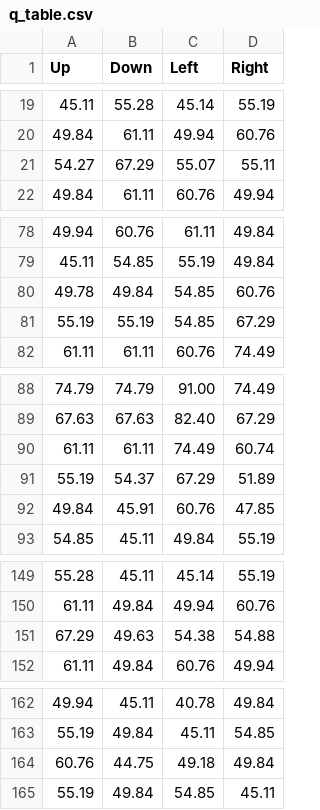
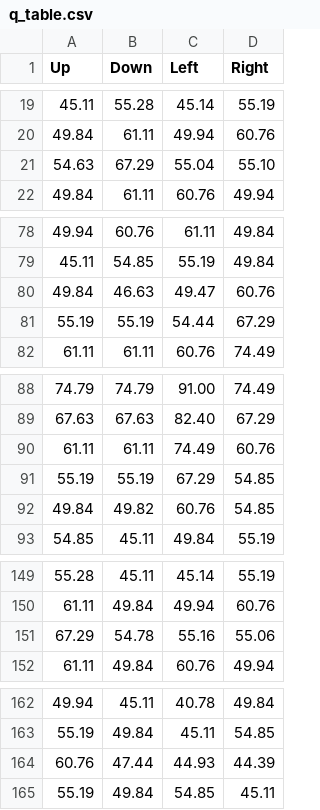
Before and after one commit to eqbech/rl-draft, a CSV file: data/q_table.csv, drawn as a sheet; only a part is shown, gaps mark what is left out; the diff covers the shown part only.

```diff
--- a/data/q_table.csv
+++ b/data/q_table.csv
@@ -20,3 +20,3 @@ Up, Down, Left, Right
 49.84,61.11,49.94,60.76
-54.27,67.29,55.07,55.11
+54.63,67.29,55.04,55.10
 49.84,61.11,60.76,49.94
@@ -79,4 +79,4 @@ Up, Down, Left, Right
 45.11,54.85,55.19,49.84
-49.78,49.84,54.85,60.76
-55.19,55.19,54.85,67.29
+49.84,46.63,49.47,60.76
+55.19,55.19,54.44,67.29
 61.11,61.11,60.76,74.49
@@ -89,5 +89,5 @@ Up, Down, Left, Right
 67.63,67.63,82.40,67.29
-61.11,61.11,74.49,60.74
-55.19,54.37,67.29,51.89
-49.84,45.91,60.76,47.85
+61.11,61.11,74.49,60.76
+55.19,55.19,67.29,54.85
+49.84,49.82,60.76,54.85
 54.85,45.11,49.84,55.19
@@ -150,3 +150,3 @@ Up, Down, Left, Right
 61.11,49.84,49.94,60.76
-67.29,49.63,54.38,54.88
+67.29,54.78,55.16,55.06
 61.11,49.84,60.76,49.94
@@ -163,3 +163,3 @@ Up, Down, Left, Right
 55.19,49.84,45.11,54.85
-60.76,44.75,49.18,49.84
+60.76,47.44,44.93,44.39
 55.19,49.84,54.85,45.11
```
Also changed, not shown: 2 edited cells elsewhere in this file, 8 other files.
